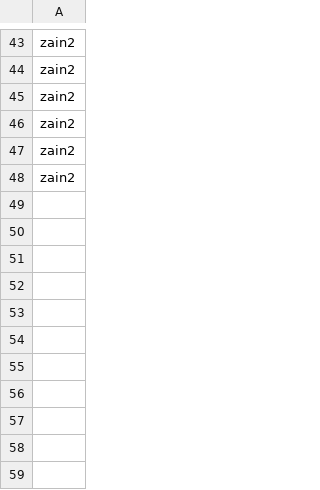
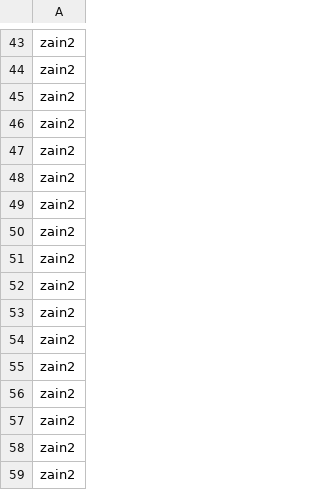
Before and after one commit to ZainVirani/store_repo, a CSV file: LoggedIn.csv, drawn as a sheet; only a part is shown, gaps mark what is left out.

```diff
--- a/LoggedIn.csv
+++ b/LoggedIn.csv
@@ -48 +48,12 @@ zain2,
 zain2,
+zain2,
+zain2,
+zain2,
+zain2,
+zain2,
+zain2,
+zain2,
+zain2,
+zain2,
+zain2,
+zain2,
```
Also changed, not shown: 2 other files.
